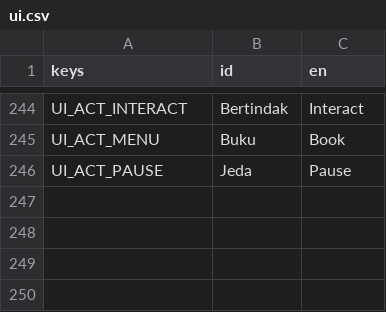
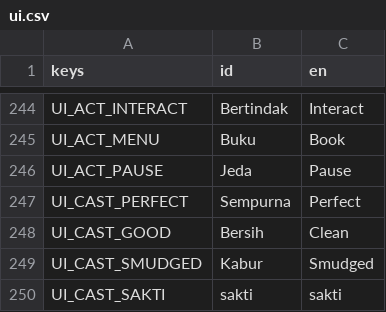
Before and after one commit to enclaireee/AksaraKala, a CSV file: data/text/ui.csv, drawn as a sheet; only a part is shown, gaps mark what is left out.

```diff
--- a/data/text/ui.csv
+++ b/data/text/ui.csv
@@ -246 +246,5 @@ UI_ACT_MENU,Buku,Book
 UI_ACT_PAUSE,Jeda,Pause
+UI_CAST_PERFECT,Sempurna,Perfect
+UI_CAST_GOOD,Bersih,Clean
+UI_CAST_SMUDGED,Kabur,Smudged
+UI_CAST_SAKTI,sakti,sakti
```
Also changed, not shown: 46 other files.
